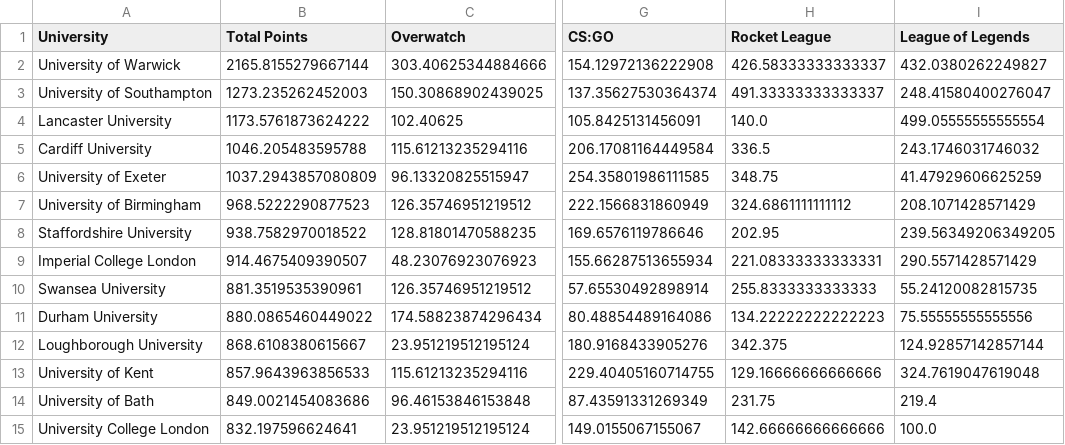
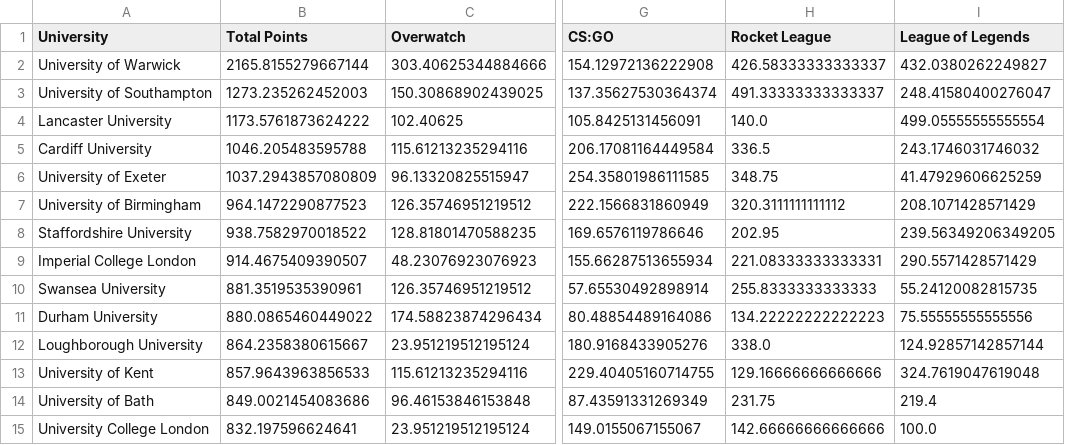
Before and after one commit to altpet/BUECTracker, a CSV file: data/Total/week3_all_games.csv, drawn as a sheet; only a part is shown, gaps mark what is left out; the diff covers the shown part only; the diff names each change by its address in the sheet, - before the commit and + after, or states it on an @@ line.

```diff
--- a/data/Total/week3_all_games.csv
+++ b/data/Total/week3_all_games.csv
-B7 (Total Points): 968.5222290877523
+B7 (Total Points): 964.1472290877523
-H7 (Rocket League): 324.6861111111112
+H7 (Rocket League): 320.3111111111112
-B12 (Total Points): 868.6108380615667
+B12 (Total Points): 864.2358380615667
-H12 (Rocket League): 342.375
+H12 (Rocket League): 338.0
```
Also changed, not shown: 2 added rows, 2 removed rows and 8 edited cells elsewhere in this file, data/RL/North/RLN_week3.csv, data/RL/RL_week3_currentRankings.csv, 3 other files.
